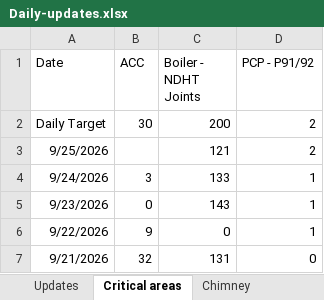
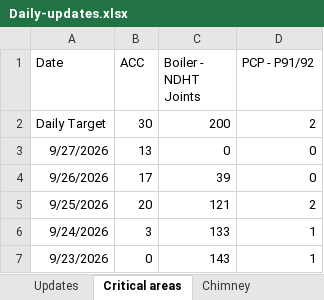
Before and after one commit to kaimal-abu/Project-Dashboard, an Excel workbook: Daily-updates.xlsx, sheet Critical areas, drawn as a sheet; only a part is shown; the shorter side is filled out with more unchanged rows; values as stored, in another font and other column widths than the file's, no borders; addresses are those after the commit; the diff names each change by its address in the sheet, - before the commit and + after, or states it on an @@ line.

```diff
--- a/Daily-updates.xlsx (sheet Critical areas)
+++ b/Daily-updates.xlsx (sheet Critical areas)
+row 3: 9/27/2026 | 13 | 0 | 0
+row 4: 9/26/2026 | 17 | 39 | 0
-B5 (ACC): (empty)
+B5 (ACC): 20
```
Also changed, not shown: sheet Updates, Calendar-tasks.xlsx.
